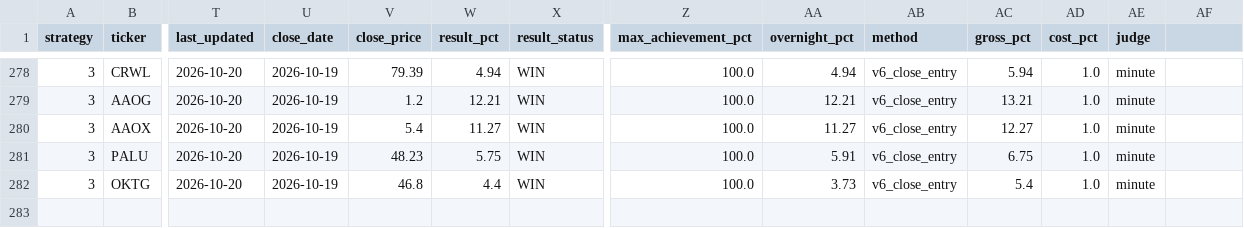
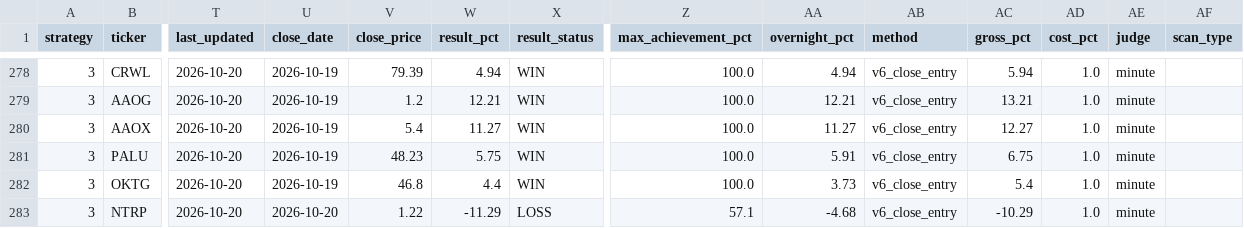
Before and after one commit to jayc950807/surge-scanner, a CSV file: data/closed_positions.csv, drawn as a sheet; only a part is shown, gaps mark what is left out; rows hold the shown columns only; the diff names each change by its address in the sheet, - before the commit and + after, or states it on an @@ line.

```diff
--- a/data/closed_positions.csv
+++ b/data/closed_positions.csv
-AF1: (empty)
+AF1: scan_type
+row 283: 3 | NTRP | 2026-10-20 | 2026-10-20 | 1.22 | -11.29 | LOSS | 57.1 | -4.68 | v6_close_entry | -10.29 | 1.0 | minute
```
Also changed, not shown: data/history.csv, data/ohlcv/splits.csv, 5 other files.
